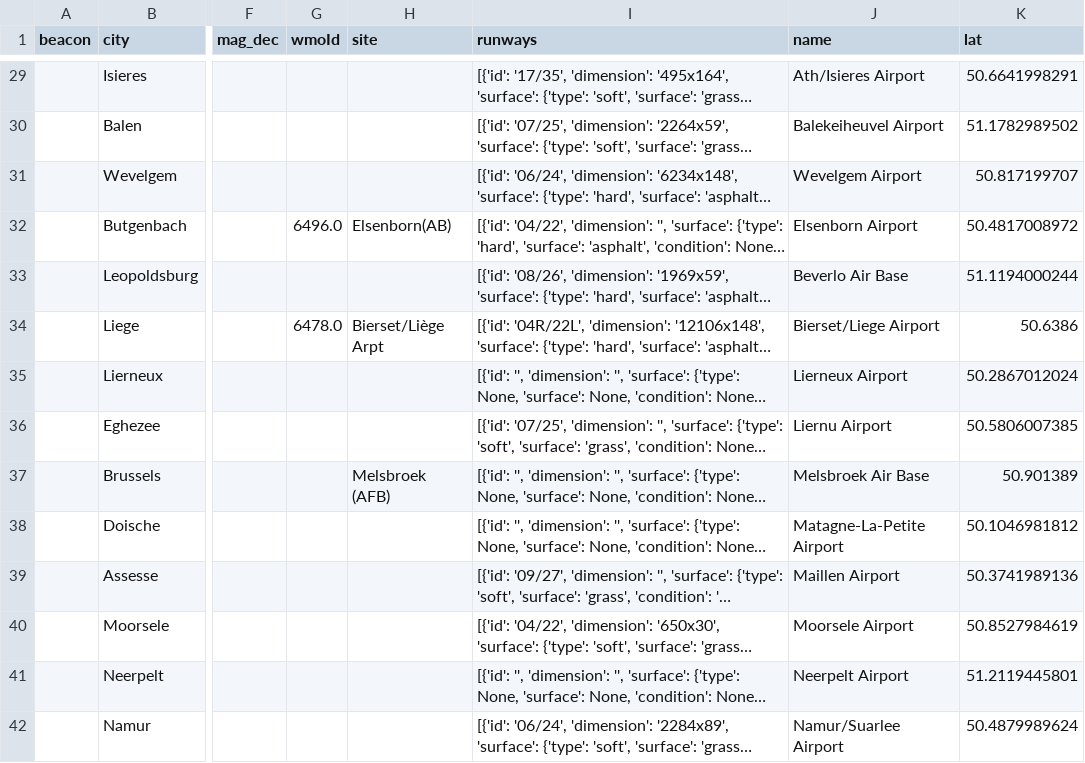
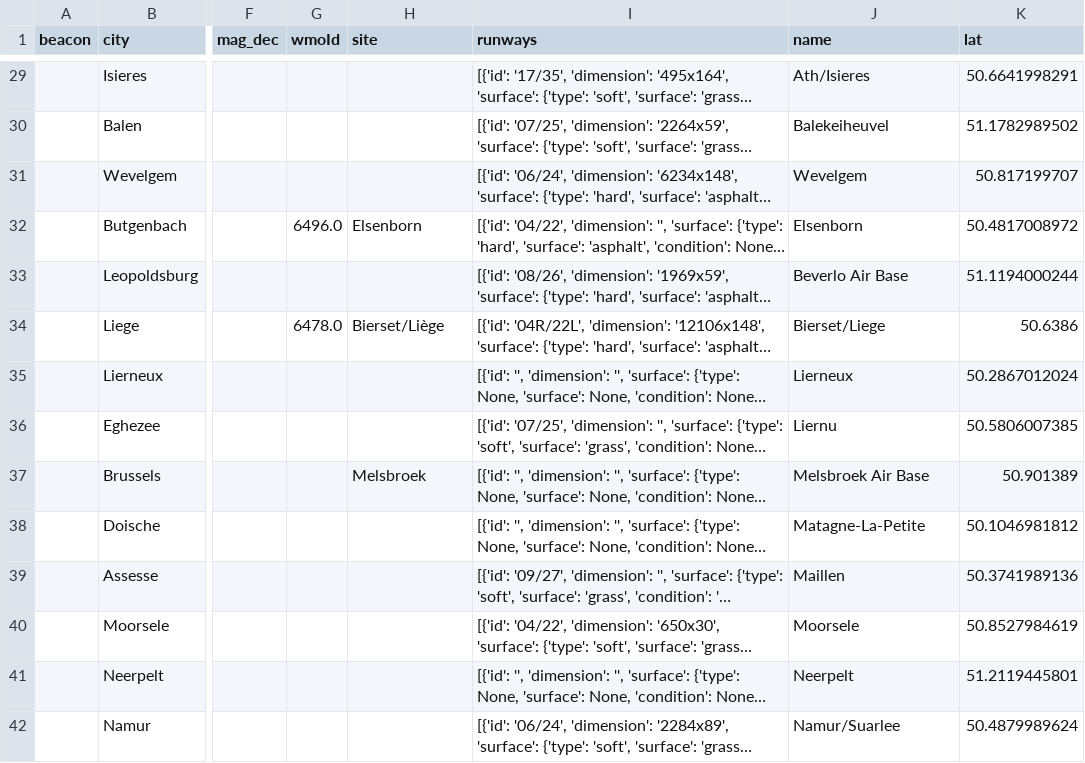
Before and after one commit to skywalk-aviation/data, a CSV file: aerodromes/Belgium.csv, drawn as a sheet; only a part is shown, gaps mark what is left out; long unchanged cells end in …; the diff covers the shown part only; the diff names each change by its address in the sheet, - before the commit and + after, or states it on an @@ line.

```diff
--- a/aerodromes/Belgium.csv
+++ b/aerodromes/Belgium.csv
-J29 (name): Ath/Isieres Airport
+J29 (name): Ath/Isieres
-J30 (name): Balekeiheuvel Airport
+J30 (name): Balekeiheuvel
-J31 (name): Wevelgem Airport
+J31 (name): Wevelgem
-H32 (site): Elsenborn(AB)
+H32 (site): Elsenborn
-J32 (name): Elsenborn Airport
+J32 (name): Elsenborn
-H34 (site): Bierset/Liège Arpt
+H34 (site): Bierset/Liège
-J34 (name): Bierset/Liege Airport
+J34 (name): Bierset/Liege
-J35 (name): Lierneux Airport
+J35 (name): Lierneux
-J36 (name): Liernu Airport
+J36 (name): Liernu
-H37 (site): Melsbroek (AFB)
+H37 (site): Melsbroek
-J38 (name): Matagne-La-Petite Airport
+J38 (name): Matagne-La-Petite
-J39 (name): Maillen Airport
+J39 (name): Maillen
-J40 (name): Moorsele Airport
+J40 (name): Moorsele
-J41 (name): Neerpelt Airport
+J41 (name): Neerpelt
-J42 (name): Namur/Suarlee Airport
+J42 (name): Namur/Suarlee
```
Also changed, not shown: 41 edited cells elsewhere in this file.
